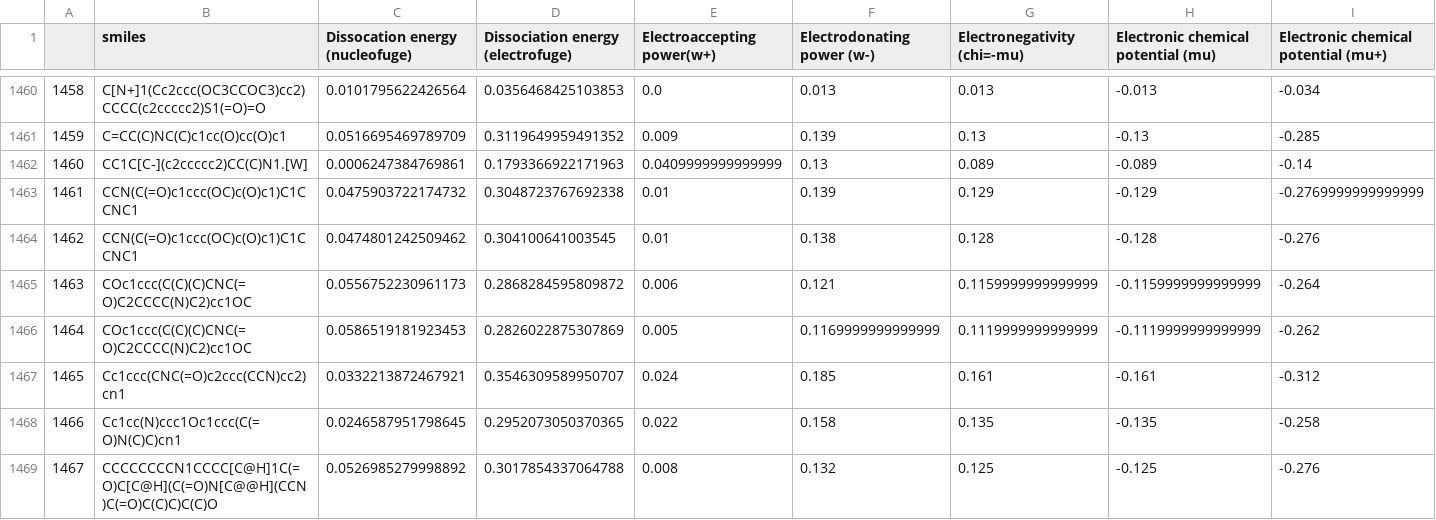
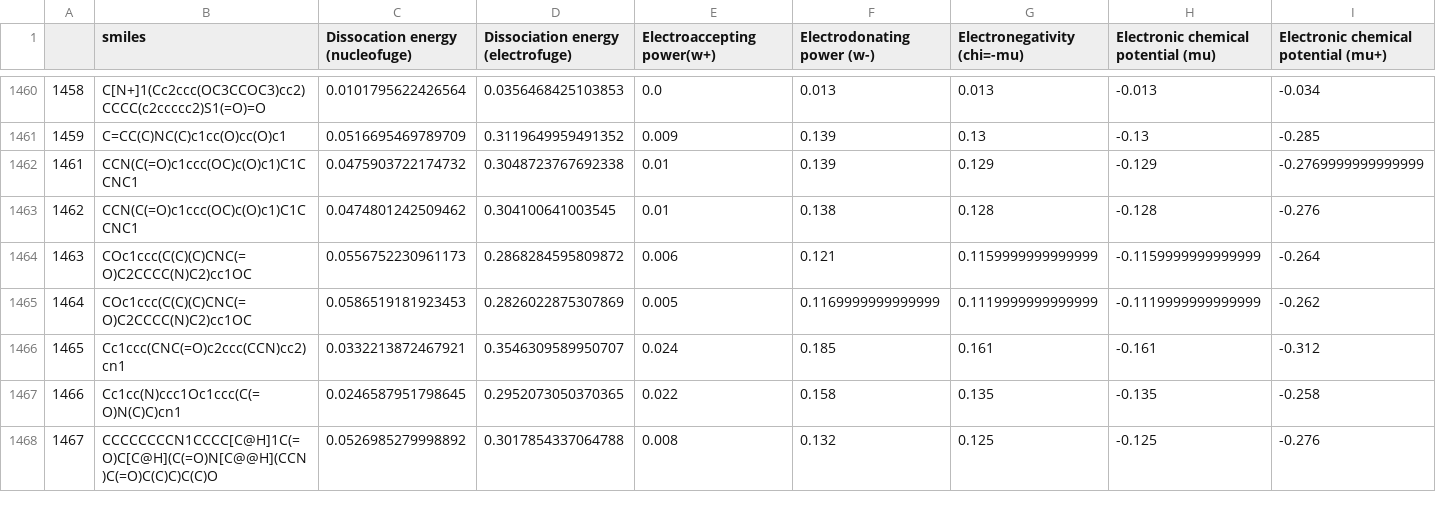
Before and after one commit to nlesc-nano/swan, a CSV file: data/Amines/CDFT/amines2/amines2.csv, drawn as a sheet; only a part is shown, gaps mark what is left out; rows hold the shown columns only; the diff names each change by its address in the sheet, - before the commit and + after, or states it on an @@ line.

```diff
--- a/data/Amines/CDFT/amines2/amines2.csv
+++ b/data/Amines/CDFT/amines2/amines2.csv
-row 1462: 1460 | CC1C[C-](c2ccccc2)CC(C)N1.[W] | 0.0006247384769861 | 0.1793366922171963 | 0.0409999999999999 | 0.13 | 0.089 | -0.089 | -0.14
```
Also changed, not shown: data/Amines/CDFT/amines1/amines1.csv, 4 other files.
